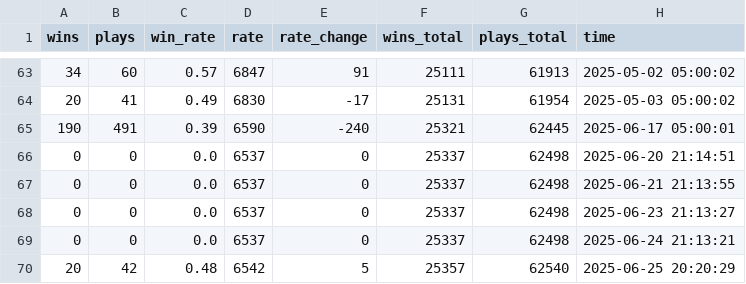
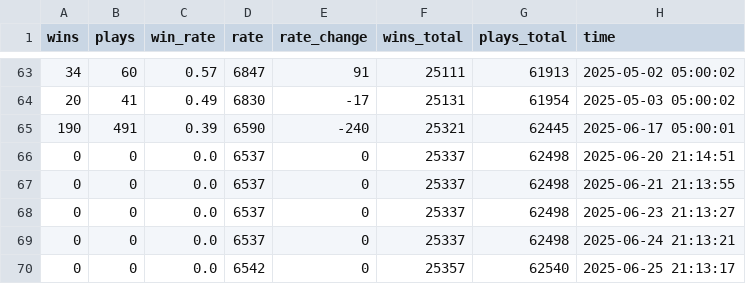
Before and after one commit to fsy2020/MarioWinRate, a CSV file: data/Q5MBL99QG.csv, drawn as a sheet; only a part is shown, gaps mark what is left out.

```diff
--- a/data/Q5MBL99QG.csv
+++ b/data/Q5MBL99QG.csv
@@ -69,2 +69,2 @@ wins,plays,win_rate,rate,rate_change,wins_total,plays_total,time
 0,0,0.0,6537,0,25337,62498,2025-06-24 21:13:21
-20,42,0.48,6542,5,25357,62540,2025-06-25 20:20:29
+0,0,0.0,6542,0,25357,62540,2025-06-25 21:13:17
```
Also changed, not shown: data/08VW66RLF.csv, data/0JR5R5BJG.csv, 10 other files.
